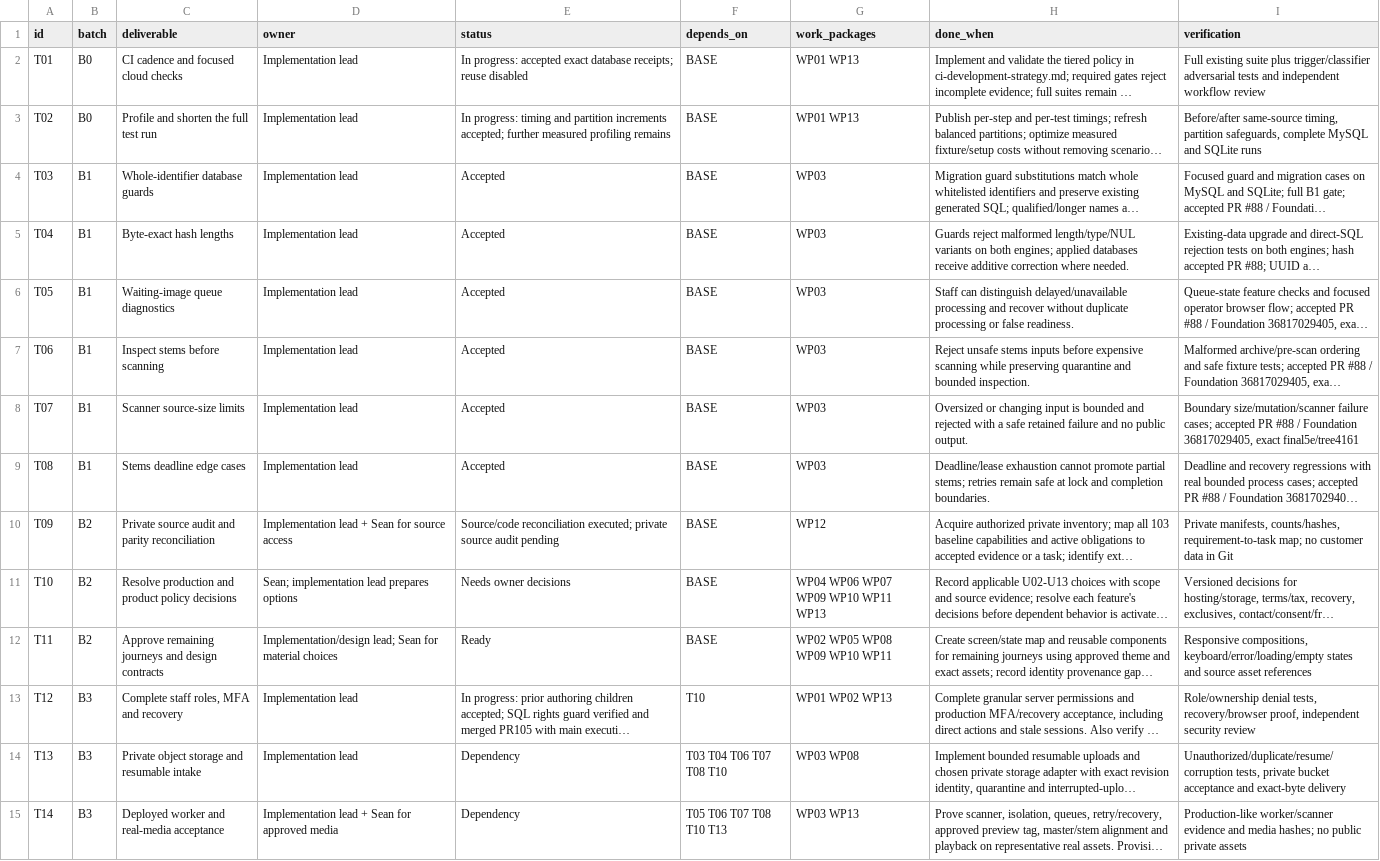
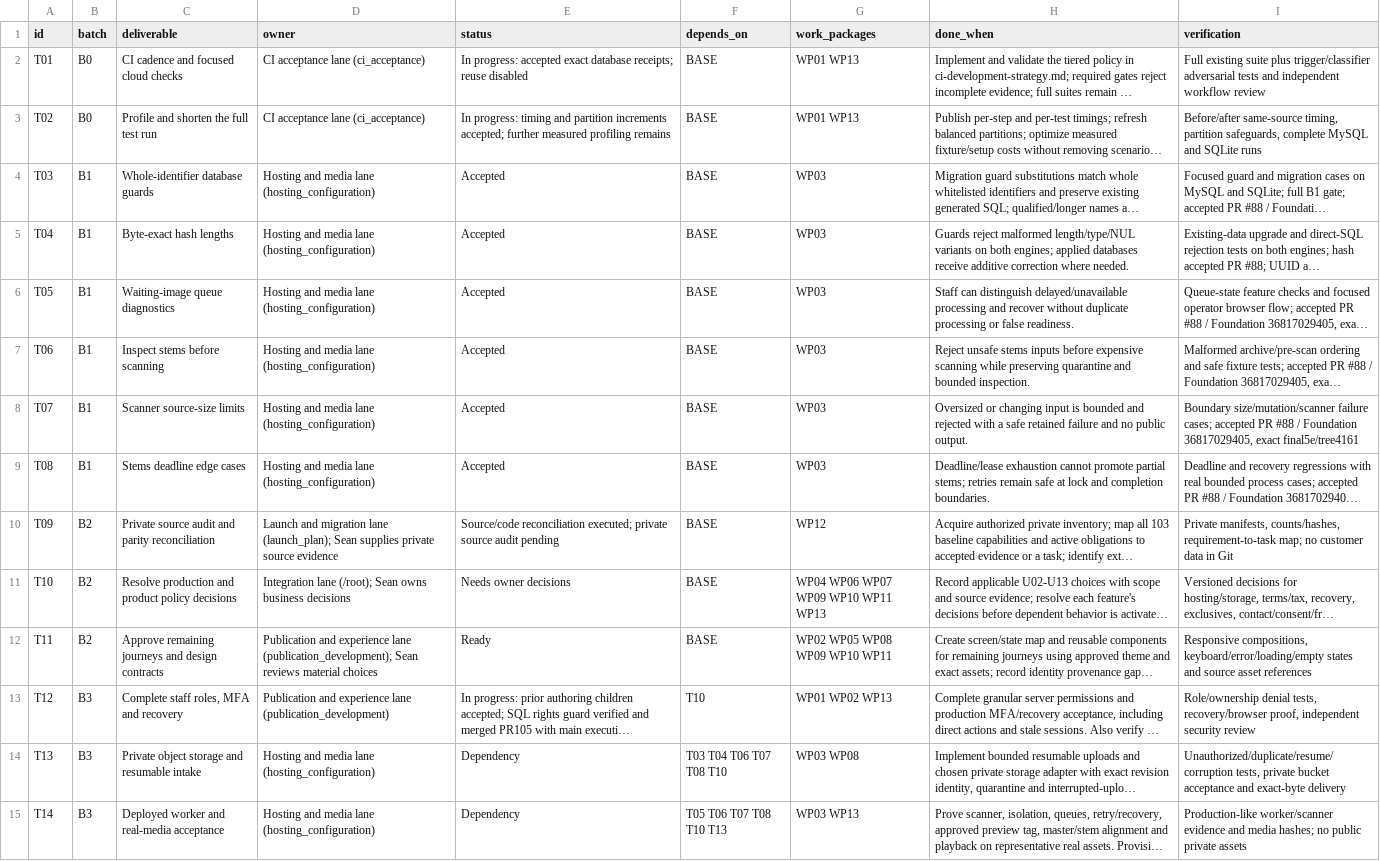
Before and after one commit to SeanVasey/VA-Studio, a CSV file: docs/remaining-development-tasks.csv, drawn as a sheet; only a part is shown; long unchanged cells end in …; the diff covers the shown part only; the diff names each change by its address in the sheet, - before the commit and + after, or states it on an @@ line.

Commit message:
Assign delivery ownership and add safe hosting configuration preflight
Local equivalent: c93cc86dbdf2e542fb7e52dd75d8d0876bef71cb
Tree: 3710655c980cb2df719dd66644983b600ae4a18c
Independent hosting review and 16 guard tests passed. All task criteria retained; deployment and production commerce remain unaccepted.

```diff
--- a/docs/remaining-development-tasks.csv
+++ b/docs/remaining-development-tasks.csv
-D2:D3 (owner): Implementation lead
+D2:D3 (owner): CI acceptance lane (ci_acceptance)
-D4:D9 (owner): Implementation lead
+D4:D9 (owner): Hosting and media lane (hosting_configuration)
-D10 (owner): Implementation lead + Sean for source access
+D10 (owner): Launch and migration lane (launch_plan); Sean supplies private source evidence
-D11 (owner): Sean; implementation lead prepares options
+D11 (owner): Integration lane (/root); Sean owns business decisions
-D12 (owner): Implementation/design lead; Sean for material choices
+D12 (owner): Publication and experience lane (publication_development); Sean reviews material choices
-D13 (owner): Implementation lead
+D13 (owner): Publication and experience lane (publication_development)
-D14 (owner): Implementation lead
+D14 (owner): Hosting and media lane (hosting_configuration)
-D15 (owner): Implementation lead + Sean for approved media
+D15 (owner): Hosting and media lane (hosting_configuration)
```
Also changed, not shown: 26 edited cells elsewhere in this file, 6 other files.
